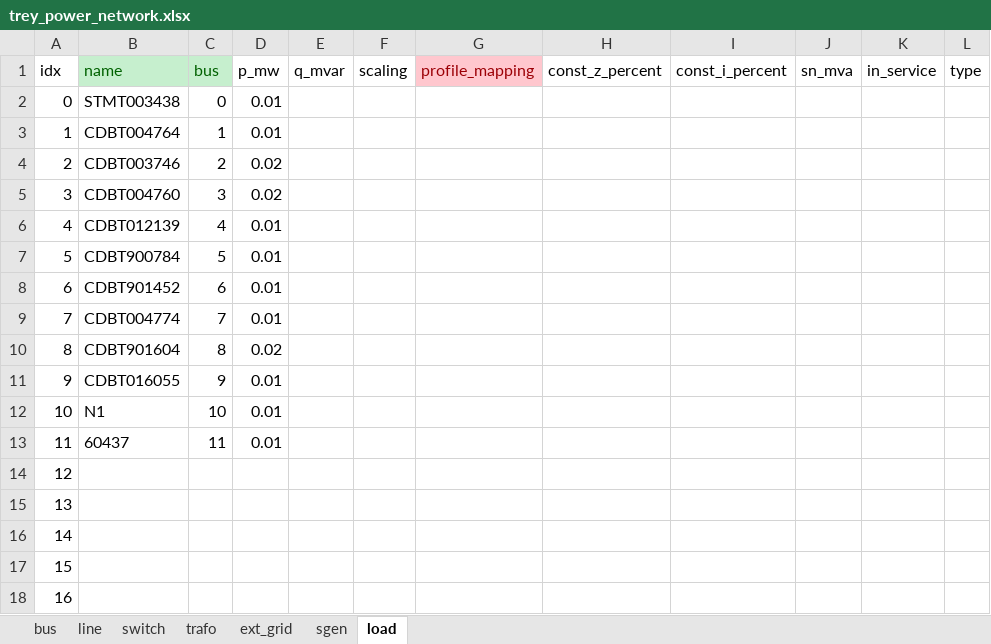
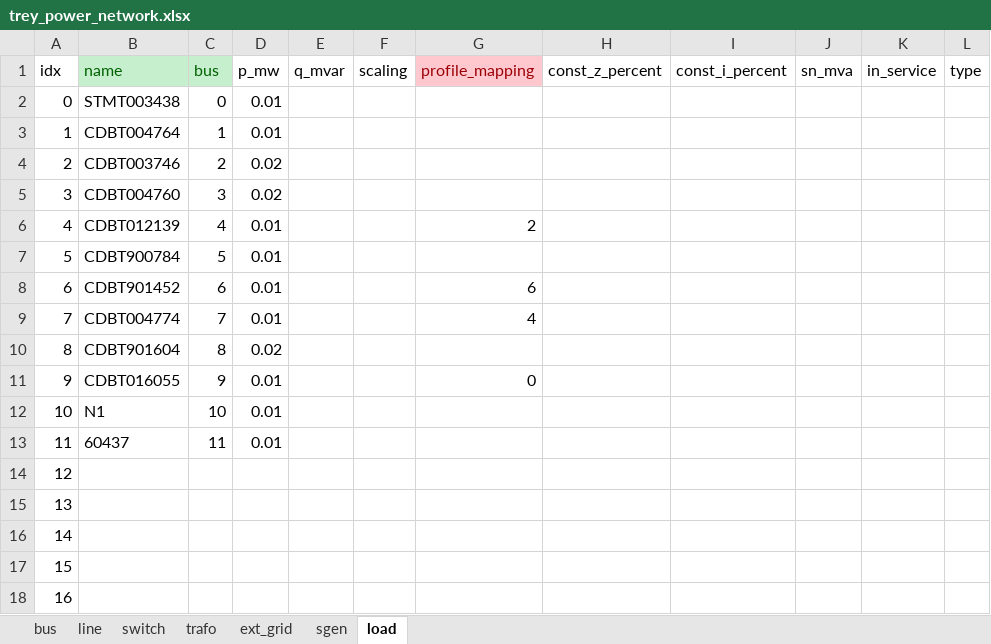
Before and after one commit to micael-buchser/rhtlab_MIB, an Excel workbook: Mini-projet-trey_Buchser_Joye/data/trey_power_network.xlsx, sheet load, drawn as a sheet; only a part is shown; values as stored, in another font and other column widths than the file's, no borders; the diff names each change by its address in the sheet, - before the commit and + after, or states it on an @@ line.

Commit message:
Update "trey_power_network.xlsx"

```diff
--- a/Mini-projet-trey_Buchser_Joye/data/trey_power_network.xlsx (sheet load)
+++ b/Mini-projet-trey_Buchser_Joye/data/trey_power_network.xlsx (sheet load)
-G6 (profile_mapping): (empty)
+G6 (profile_mapping): 2
-G8 (profile_mapping): (empty)
+G8 (profile_mapping): 6
-G9 (profile_mapping): (empty)
+G9 (profile_mapping): 4
-G11 (profile_mapping): (empty)
+G11 (profile_mapping): 0
```
Also changed, not shown: Mini-projet-trey_Buchser_Joye/data/Solar_production_curves.xlsx, Mini-projet-trey_Buchser_Joye/data/power_profile.xlsx, 5 other files.
